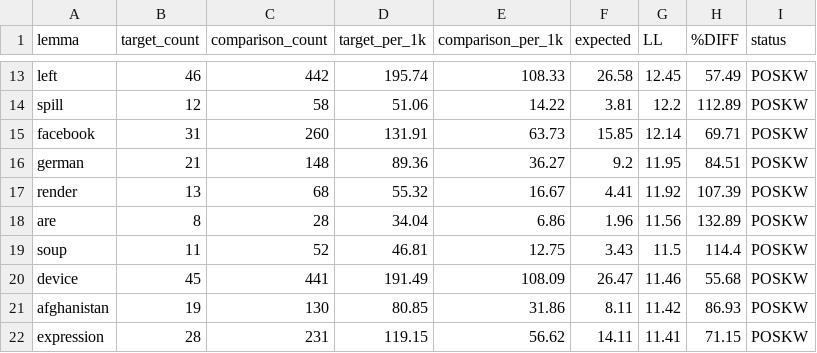
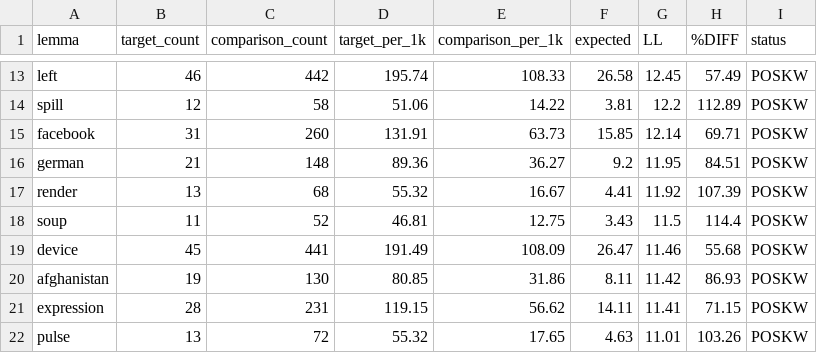
Before and after one commit to laelgelc/cl_st2_elaine, a TSV file: cl_st2_ph4_elaine/corpus/03_keylemmas/2011.tsv, drawn as a sheet; only a part is shown, gaps mark what is left out; the shorter side is filled out with more unchanged rows.

```diff
--- a/cl_st2_ph4_elaine/corpus/03_keylemmas/2011.tsv
+++ b/cl_st2_ph4_elaine/corpus/03_keylemmas/2011.tsv
@@ -17,3 +17,2 @@ german	21	148	89.36	36.27	9.2	11.95	84.51	POSKW
 render	13	68	55.32	16.67	4.41	11.92	107.39	POSKW
-are	8	28	34.04	6.86	1.96	11.56	132.89	POSKW
 soup	11	52	46.81	12.75	3.43	11.5	114.4	POSKW
```
Also changed, not shown: cl_st2_ph4_elaine/corpus/03_keylemmas/2005.tsv, cl_st2_ph4_elaine/corpus/03_keylemmas/2008.tsv, 32 other files.
